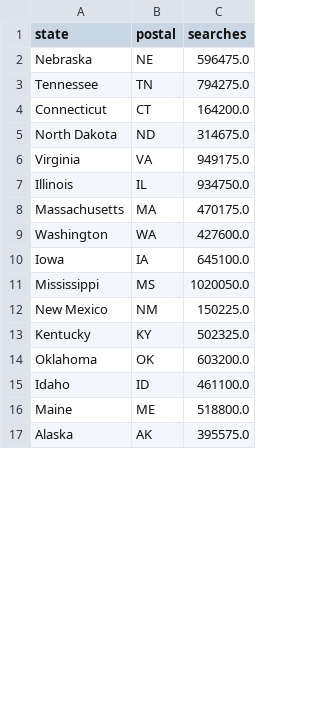
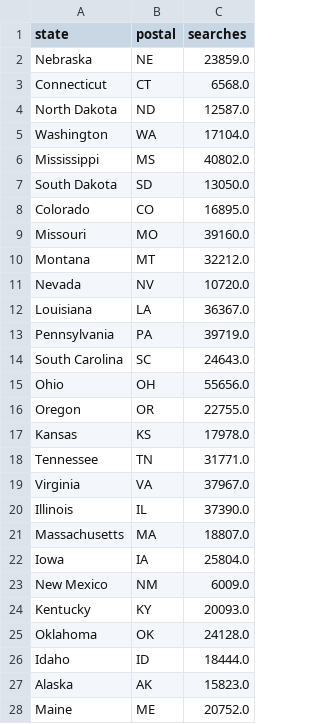
Before and after one commit to ermiasgelgaga/Google-Health-Search-Project, a CSV file: Data/database/load_in_to_db/serach_by_state.csv, drawn as a sheet; only a part is shown; the diff covers the shown part only.

```diff
--- a/Data/database/load_in_to_db/serach_by_state.csv
+++ b/Data/database/load_in_to_db/serach_by_state.csv
@@ -1,17 +1,28 @@
 state,postal,searches
-Nebraska,NE,596475.0
-Tennessee,TN,794275.0
-Connecticut,CT,164200.0
-North Dakota,ND,314675.0
-Virginia,VA,949175.0
-Illinois,IL,934750.0
-Massachusetts,MA,470175.0
-Washington,WA,427600.0
-Iowa,IA,645100.0
-Mississippi,MS,1020050.0
-New Mexico,NM,150225.0
-Kentucky,KY,502325.0
-Oklahoma,OK,603200.0
-Idaho,ID,461100.0
-Maine,ME,518800.0
-Alaska,AK,395575.0
+Nebraska,NE,23859.0
+Connecticut,CT,6568.0
+North Dakota,ND,12587.0
+Washington,WA,17104.0
+Mississippi,MS,40802.0
+South Dakota,SD,13050.0
+Colorado,CO,16895.0
+Missouri,MO,39160.0
+Montana,MT,32212.0
+Nevada,NV,10720.0
+Louisiana,LA,36367.0
+Pennsylvania,PA,39719.0
+South Carolina,SC,24643.0
+Ohio,OH,55656.0
+Oregon,OR,22755.0
+Kansas,KS,17978.0
+Tennessee,TN,31771.0
+Virginia,VA,37967.0
+Illinois,IL,37390.0
+Massachusetts,MA,18807.0
+Iowa,IA,25804.0
+New Mexico,NM,6009.0
+Kentucky,KY,20093.0
+Oklahoma,OK,24128.0
+Idaho,ID,18444.0
+Alaska,AK,15823.0
+Maine,ME,20752.0
```
Also changed, not shown: 11 removed rows and 18 edited cells elsewhere in this file, Data/database/load_in_to_db/serach_by_city.csv, 3 other files.
